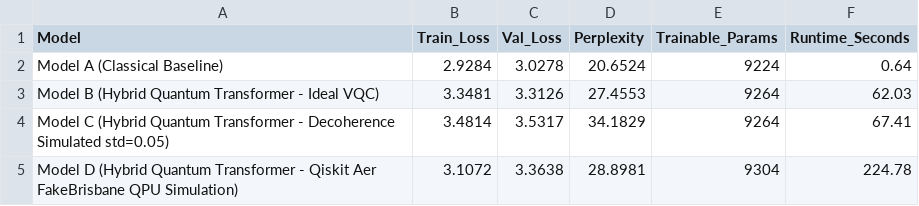
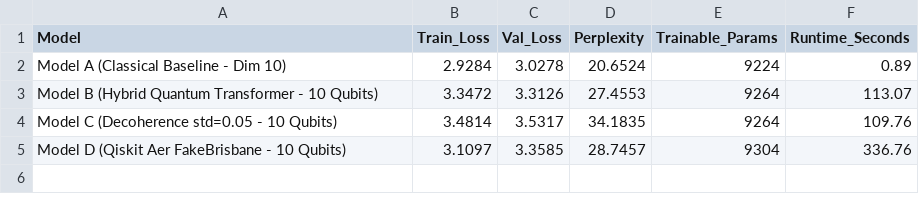
Before and after one commit to Aalvee-Aarham/qml-quantum-transformer, a CSV file: qml_transformer_project/thesis_data_collection.csv, drawn as a sheet.

Commit message:
Added qubit scaling analysis results

```diff
--- a/qml_transformer_project/thesis_data_collection.csv
+++ b/qml_transformer_project/thesis_data_collection.csv
@@ -1,5 +1,5 @@
 Model,Train_Loss,Val_Loss,Perplexity,Trainable_Params,Runtime_Seconds
-Model A (Classical Baseline),2.9284,3.0278,20.6524,9224,0.64
-Model B (Hybrid Quantum Transformer - Ideal VQC),3.3481,3.3126,27.4553,9264,62.03
-Model C (Hybrid Quantum Transformer - Decoherence Simulated std=0.05),3.4814,3.5317,34.1829,9264,67.41
-Model D (Hybrid Quantum Transformer - Qiskit Aer FakeBrisbane QPU Simulation),3.1072,3.3638,28.8981,9304,224.78
+Model A (Classical Baseline - Dim 10),2.9284,3.0278,20.6524,9224,0.89
+Model B (Hybrid Quantum Transformer - 10 Qubits),3.3472,3.3126,27.4553,9264,113.07
+Model C (Decoherence std=0.05 - 10 Qubits),3.4814,3.5317,34.1835,9264,109.76
+Model D (Qiskit Aer FakeBrisbane - 10 Qubits),3.1097,3.3585,28.7457,9304,336.76
```
Also changed, not shown: 4 other files.
